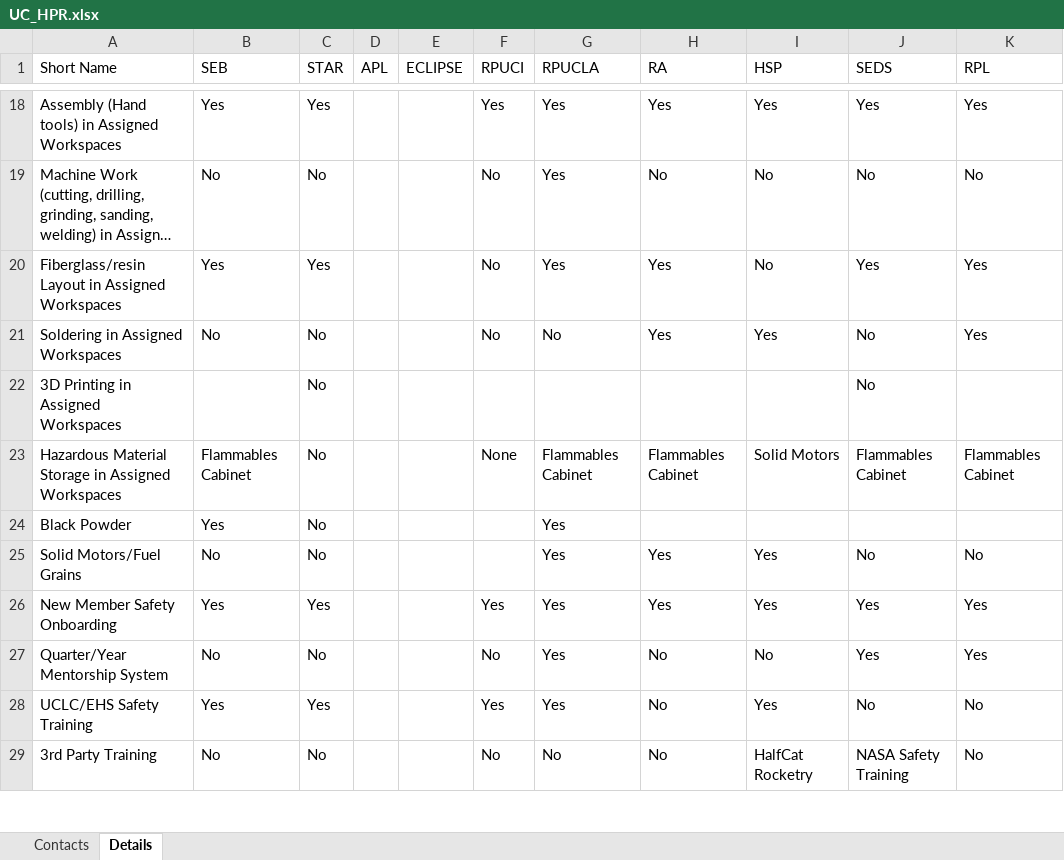
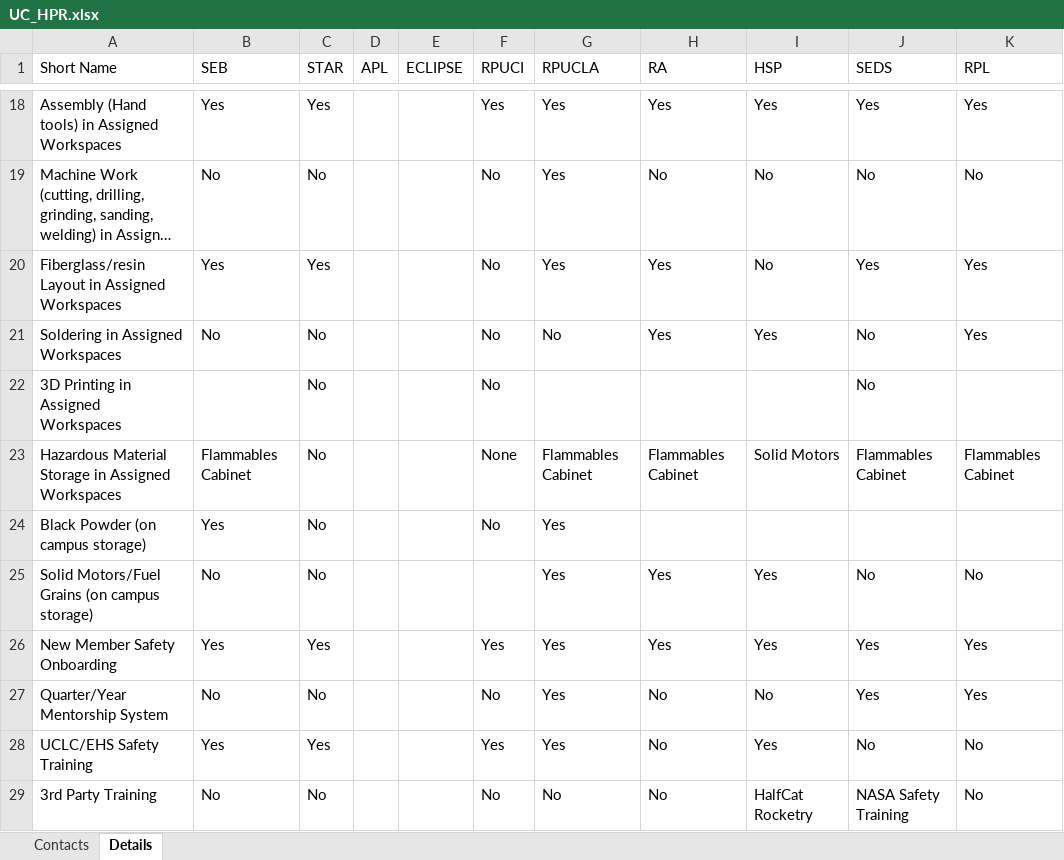
Before and after one commit to UCDrones-research/rocketry, an Excel workbook: UC_HPR.xlsx, sheet Details, drawn as a sheet; only a part is shown, gaps mark what is left out; long unchanged cells end in …; values as stored, in another font and other column widths than the file's, no borders; the diff covers the shown part only; the diff names each change by its address in the sheet, - before the commit and + after, or states it on an @@ line.

```diff
--- a/UC_HPR.xlsx (sheet Details)
+++ b/UC_HPR.xlsx (sheet Details)
-F22 (RPUCI): (empty)
+F22 (RPUCI): No
-A24 (Short Name): Black Powder
+A24 (Short Name): Black Powder (on campus storage)
-F24 (RPUCI): (empty)
+F24 (RPUCI): No
-A25 (Short Name): Solid Motors/Fuel Grains
+A25 (Short Name): Solid Motors/Fuel Grains (on campus storage)
```
Also changed, not shown: 1 added row and 5 edited cells elsewhere in this sheet, 2 other files.
